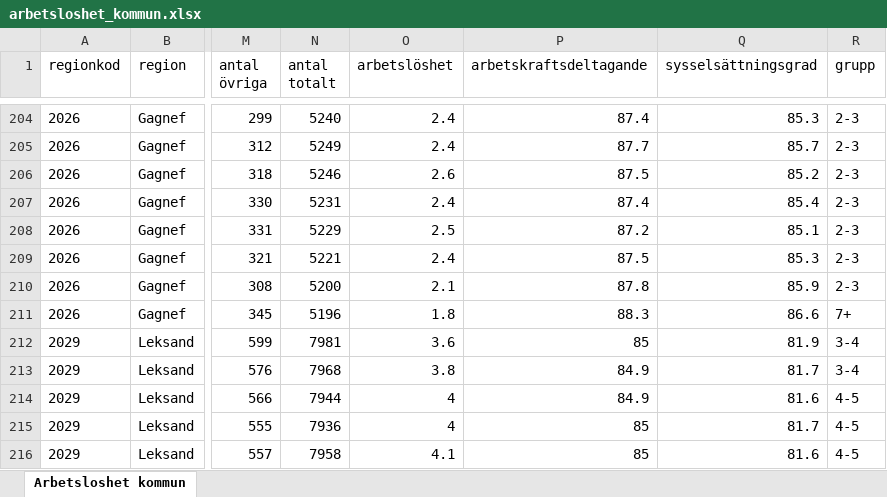
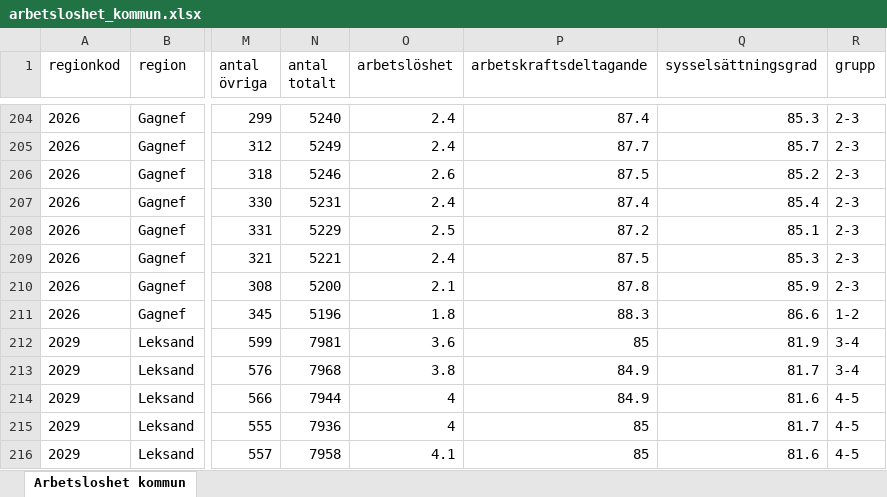
Before and after one commit to Region-Dalarna/laget_i_Dalarna, an Excel workbook: Data/arbetsloshet_kommun.xlsx, sheet Arbetsloshet kommun, drawn as a sheet; only a part is shown, gaps mark what is left out; values as stored, in another font and other column widths than the file's, no borders; the diff names each change by its address in the sheet, - before the commit and + after, or states it on an @@ line.

```diff
--- a/Data/arbetsloshet_kommun.xlsx (sheet Arbetsloshet kommun)
+++ b/Data/arbetsloshet_kommun.xlsx (sheet Arbetsloshet kommun)
-R211 (grupp): 7+
+R211 (grupp): 1-2
```
Also changed, not shown: Data/BNP.xlsx, Data/KPI.xlsx, 29 other files.
